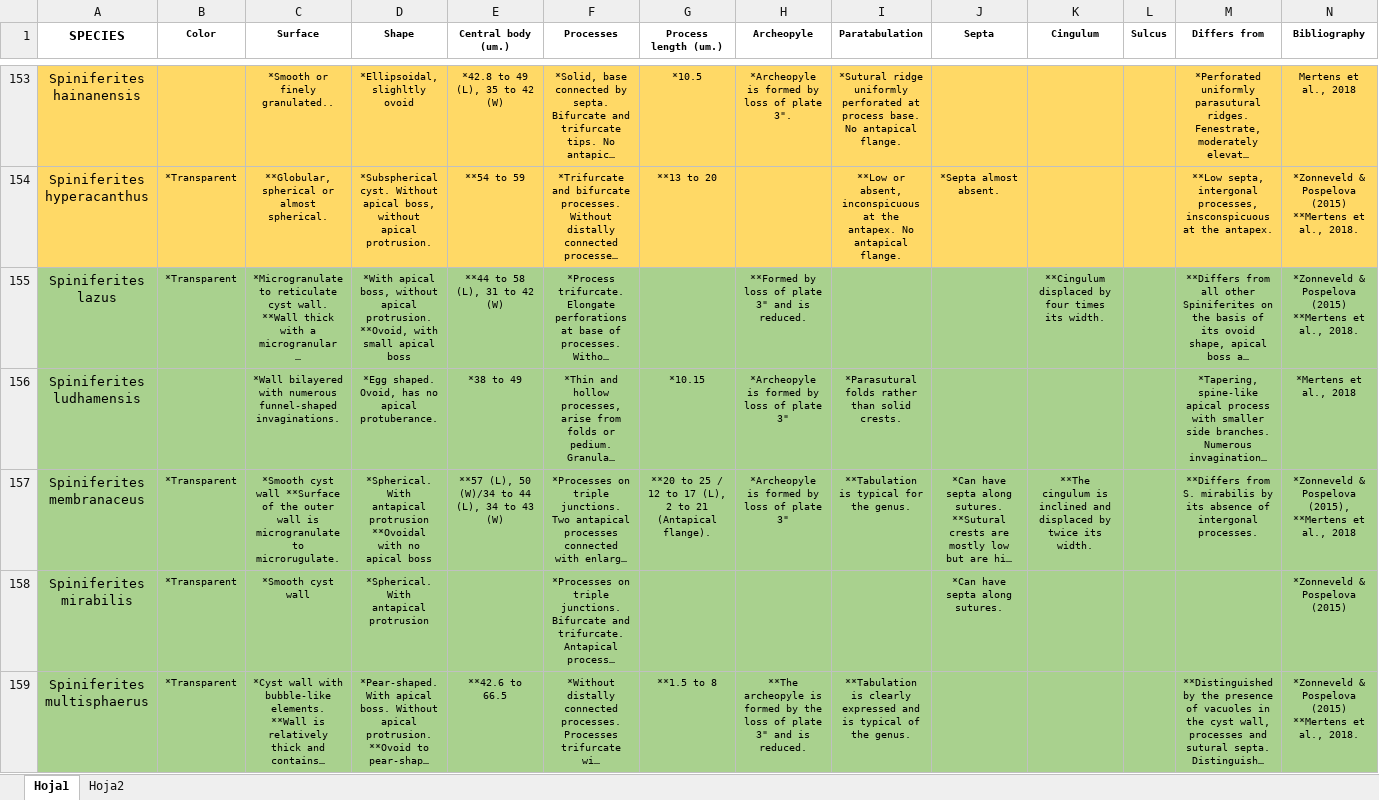
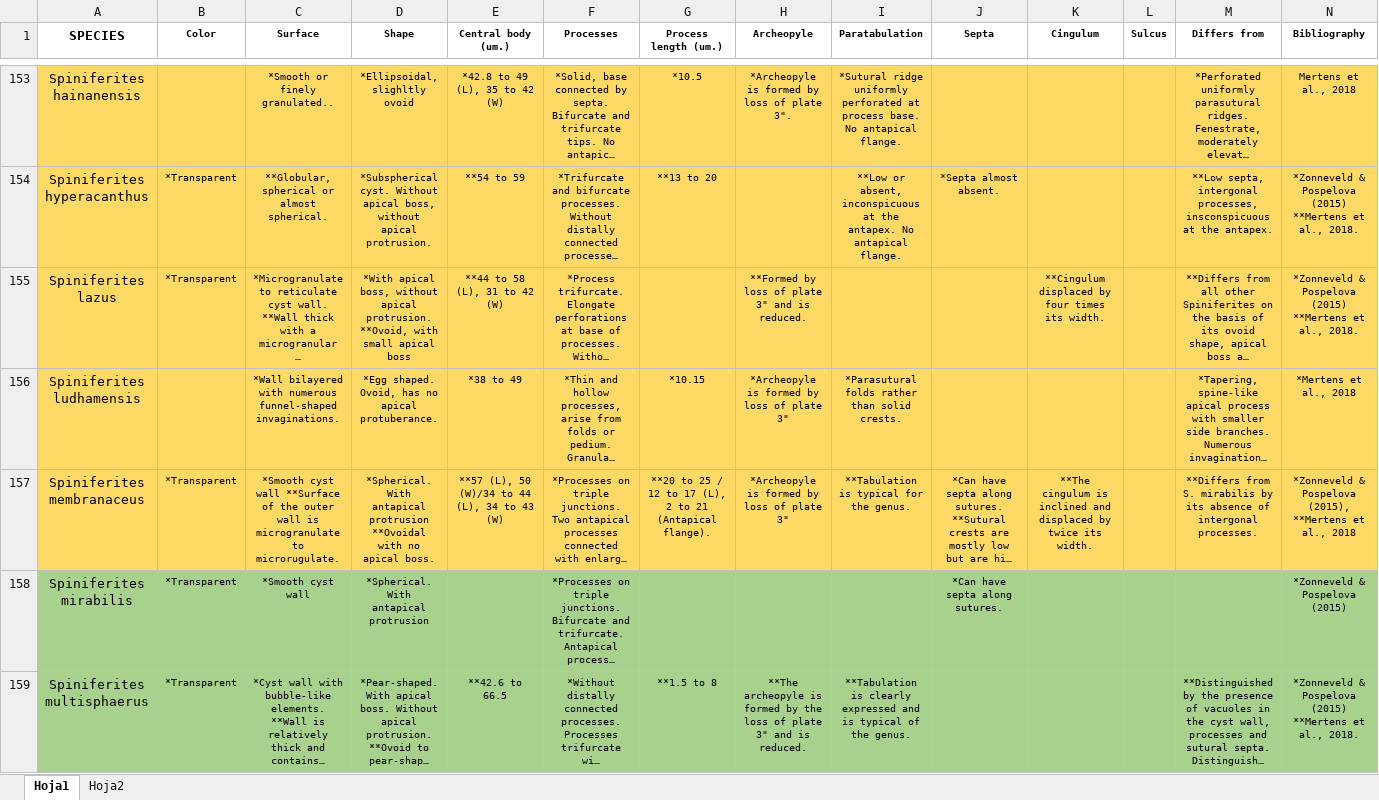
Before and after one commit to TechRooster/dinocysts, an Excel workbook: recursos/Data.xlsx, sheet Hoja1, drawn as a sheet; only a part is shown, gaps mark what is left out; long unchanged cells end in …; values as stored, in another font and other column widths than the file's, no borders; the diff names each change by its address in the sheet, - before the commit and + after, or states it on an @@ line.

```diff
--- a/recursos/Data.xlsx (sheet Hoja1)
+++ b/recursos/Data.xlsx (sheet Hoja1)
-A155:N157 fill: #A9D18E
+A155:N157 fill: #FFD966
-D157 (Shape): …no apical boss
+D157 (Shape): …no apical boss.
```
Also changed, not shown: 5 other files.
